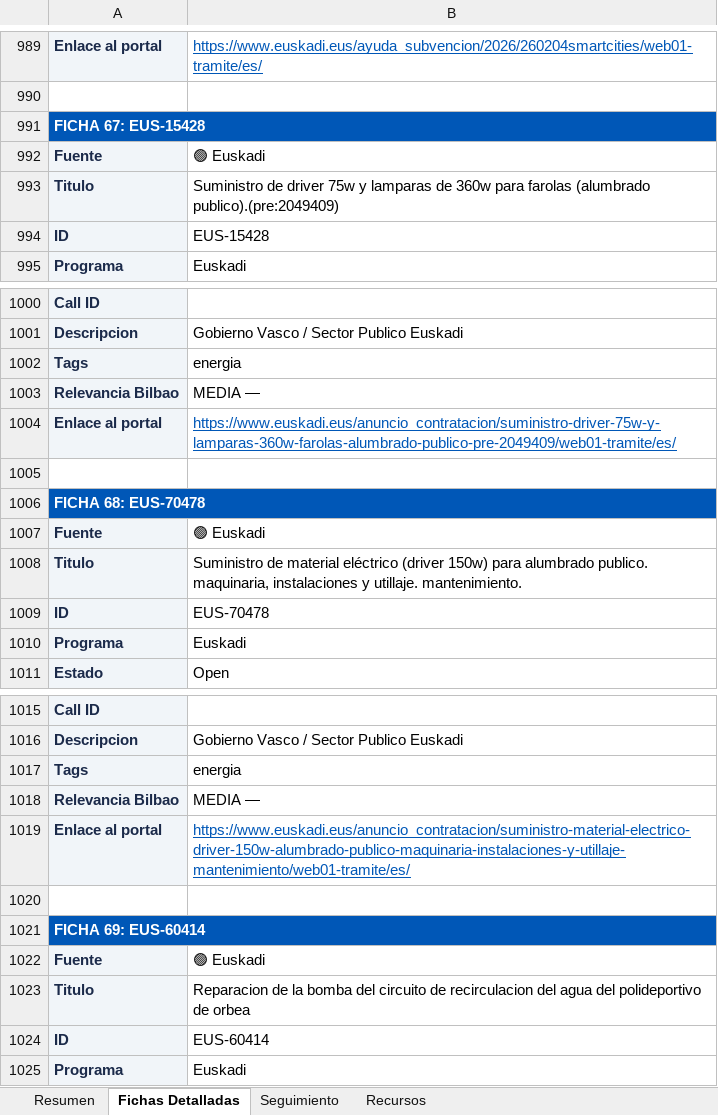
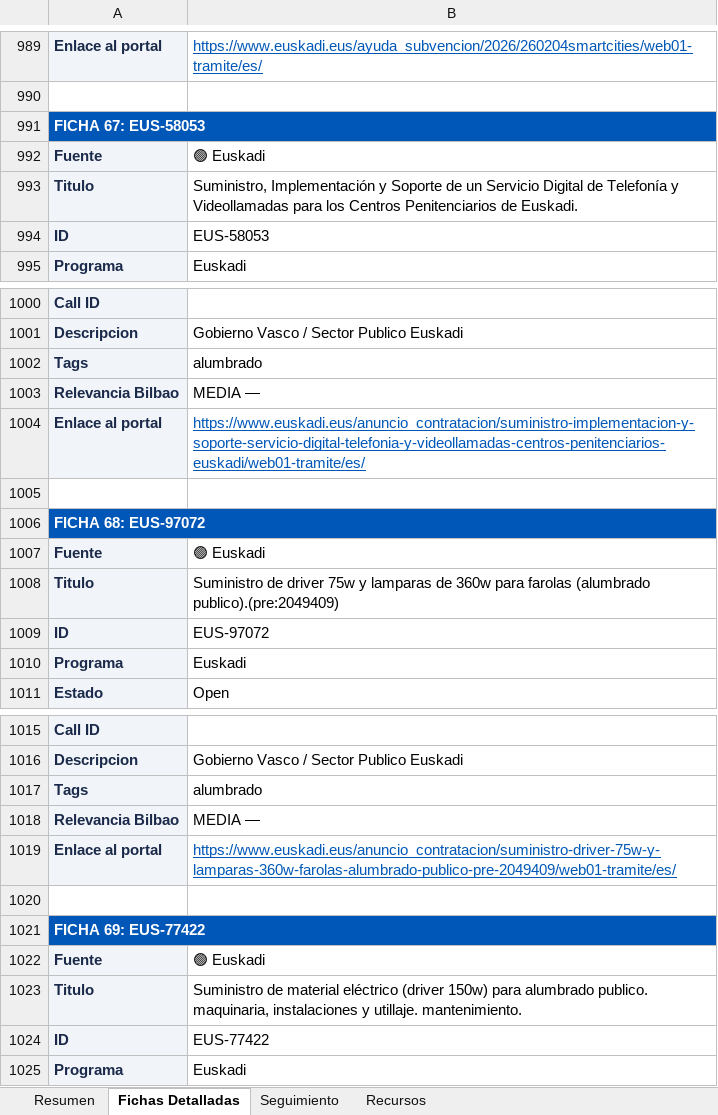
Before and after one commit to haguirre-lab/eu-funding-radar, an Excel workbook: docs/resultados_convocatorias.xlsx, sheet Fichas Detalladas, drawn as a sheet; only a part is shown, gaps mark what is left out; values as stored, in another font and other column widths than the file's, no borders; the diff covers the shown part only; the diff names each change by its address in the sheet, - before the commit and + after, or states it on an @@ line.

```diff
--- a/docs/resultados_convocatorias.xlsx (sheet Fichas Detalladas)
+++ b/docs/resultados_convocatorias.xlsx (sheet Fichas Detalladas)
-A991: FICHA 67: EUS-15428
+A991: FICHA 67: EUS-58053
-B993: Suministro de driver 75w y lamparas de 360w para farolas (alumbrado publico).(pre:2049409)
+B993: Suministro, Implementación y Soporte de un Servicio Digital de Telefonía y Videollamadas para los Centros Penitenciarios de Euskadi.
-B994: EUS-15428
+B994: EUS-58053
-B1002: energia
+B1002: alumbrado
-B1004: https://www.euskadi.eus/anuncio_contratacion/suministro-driver-75w-y-lamparas-360w-farolas-alumbrado-publico-pre-2049409/web01-tramite/es/
+B1004: https://www.euskadi.eus/anuncio_contratacion/suministro-implementacion-y-soporte-servicio-digital-telefonia-y-videollamadas-centros-penitenciarios-euskadi/web01-tramite/es/
-A1006: FICHA 68: EUS-70478
+A1006: FICHA 68: EUS-97072
+row 1008: Titulo | Suministro de driver 75w y lamparas de 360w para farolas (alumbrado publico).(pre:2049409)
-B1009: EUS-70478
+B1009: EUS-97072
-B1017: energia
+B1017: alumbrado
@@ row 1019 moved to row 1034: Enlace al portal @@
+row 1019: Enlace al portal | https://www.euskadi.eus/anuncio_contratacion/suministro-driver-75w-y-lamparas-360w-farolas-alumbrado-publico-pre-2049409/web01-tramite/es/
-A1021: FICHA 69: EUS-60414
+A1021: FICHA 69: EUS-77422
@@ row 1023 moved to row 1038: Titulo @@
@@ row 1008 moved to row 1023: Titulo @@
-B1024: EUS-60414
+B1024: EUS-77422
```
Also changed, not shown: 2 removed rows, 5 moved rows and 41 edited cells elsewhere in this sheet, sheet Resumen, sheet Seguimiento, 3 other files.
